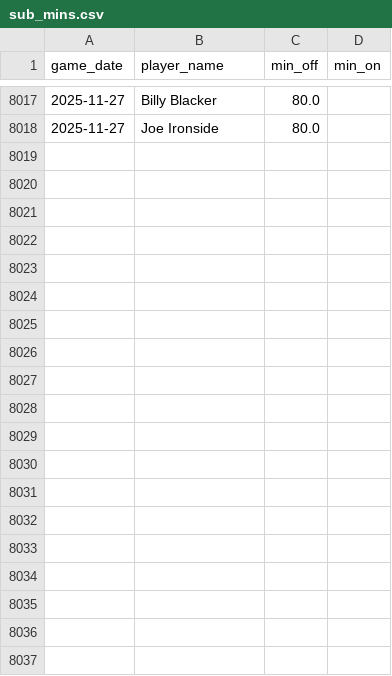
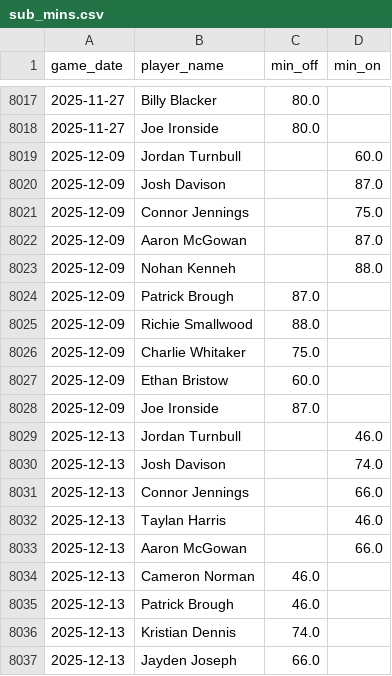
Before and after one commit to petebrown/data-updater-v2, a CSV file: data-r/sub_mins.csv, drawn as a sheet; only a part is shown, gaps mark what is left out; the diff covers the shown part only.

```diff
--- a/data-r/sub_mins.csv
+++ b/data-r/sub_mins.csv
@@ -8018 +8018,20 @@ game_date,player_name,min_off,min_on
 2025-11-27,Joe Ironside,80.0,
+2025-12-09,Jordan Turnbull,,60.0
+2025-12-09,Josh Davison,,87.0
+2025-12-09,Connor Jennings,,75.0
+2025-12-09,Aaron McGowan,,87.0
+2025-12-09,Nohan Kenneh,,88.0
+2025-12-09,Patrick Brough,87.0,
+2025-12-09,Richie Smallwood,88.0,
+2025-12-09,Charlie Whitaker,75.0,
+2025-12-09,Ethan Bristow,60.0,
+2025-12-09,Joe Ironside,87.0,
+2025-12-13,Jordan Turnbull,,46.0
+2025-12-13,Josh Davison,,74.0
+2025-12-13,Connor Jennings,,66.0
+2025-12-13,Taylan Harris,,46.0
+2025-12-13,Aaron McGowan,,66.0
+2025-12-13,Cameron Norman,46.0,
+2025-12-13,Patrick Brough,46.0,
+2025-12-13,Kristian Dennis,74.0,
+2025-12-13,Jayden Joseph,66.0,
```
Also changed, not shown: 19 added rows elsewhere in this file, data-r/subs.csv, data/goals.csv, 42 other files.
